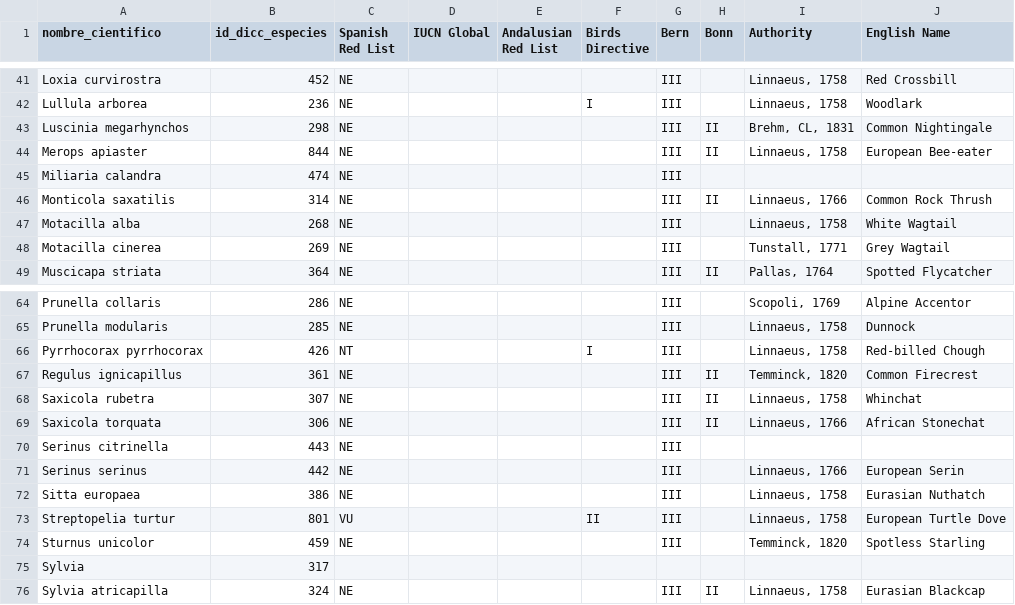
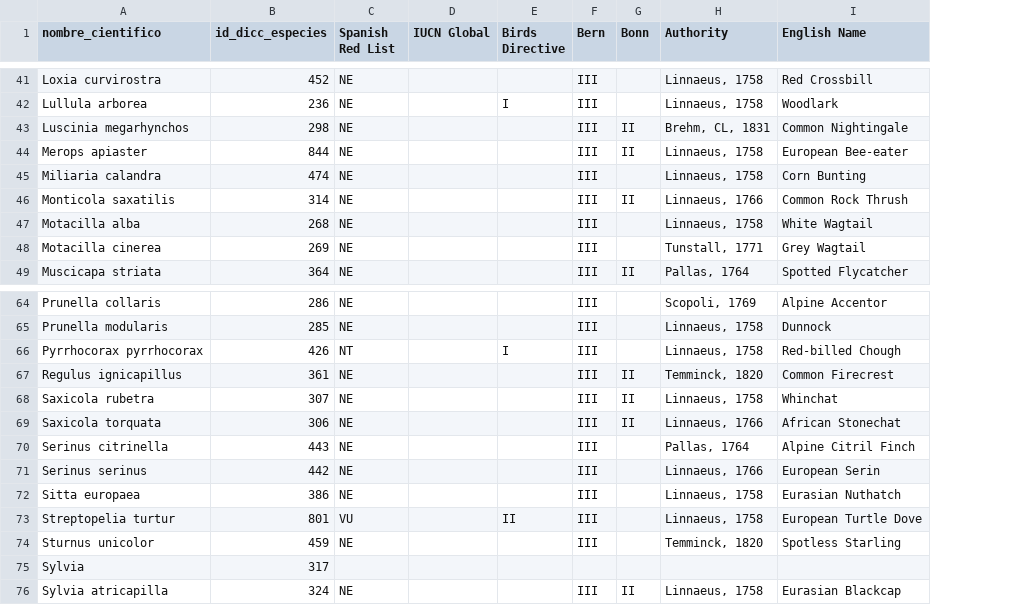
Before and after one commit to ajpelu/dp_dispersantes, a CSV file: data/taxa_list.csv, drawn as a sheet; only a part is shown, gaps mark what is left out; removed rows and columns are numbered as before the commit, all else as after; the diff covers the shown part only; the diff names each change by its address in the sheet, - before the commit and + after, or states it on an @@ line.

```diff
--- a/data/taxa_list.csv
+++ b/data/taxa_list.csv
-column E (Andalusian Red List), empty
-H45 (Authority): (empty)
+H45 (Authority): Linnaeus, 1758
-I45 (English Name): (empty)
+I45 (English Name): Corn Bunting
-H70 (Authority): (empty)
+H70 (Authority): Pallas, 1764
-I70 (English Name): (empty)
+I70 (English Name): Alpine Citril Finch
```
Also changed, not shown: 13 edited cells elsewhere in this file.
